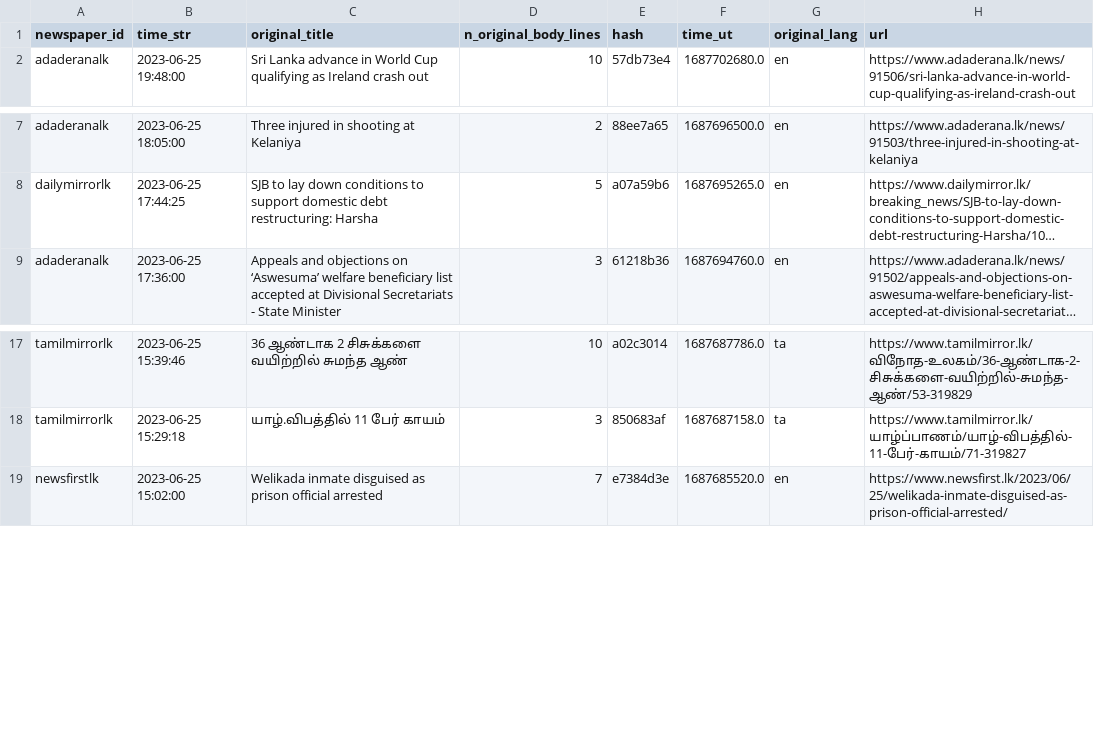
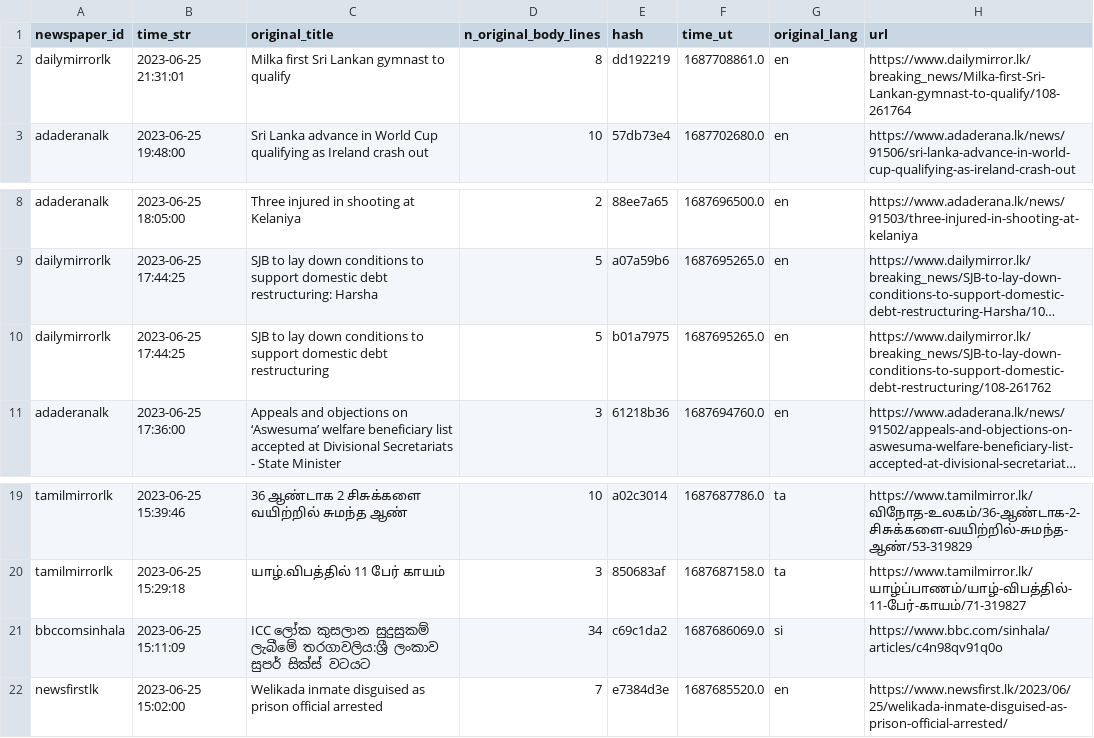
Before and after one commit to nuuuwan/news_lk3_data, a TSV file: reports/summary.tsv, drawn as a sheet; only a part is shown, gaps mark what is left out; long unchanged cells end in …; the diff names each change by its address in the sheet, - before the commit and + after, or states it on an @@ line.

Commit message:
Uploaded reports

```diff
--- a/reports/summary.tsv
+++ b/reports/summary.tsv
+row 2: dailymirrorlk | 2023-06-25 21:31:01 | Milka first Sri Lankan gymnast to qualify | 8 | dd192219 | 1687708861.0 | en | https://www.dailymirror.lk/breaking_news/Milka-first-Sri-Lankan-gymnast-to-qualify/108-261764
+row 10: dailymirrorlk | 2023-06-25 17:44:25 | SJB to lay down conditions to support domestic debt restructuring | 5 | b01a7975 | 1687695265.0 | en | https://www.dailymirror.lk/breaking_news/SJB-to-lay-down-conditions-to-support-domestic-debt-restructuring/108-261762
+row 21: bbccomsinhala | 2023-06-25 15:11:09 | ICC ලෝක කුසලාන සුදුසුකම් ලැබීමේ තරගාවලිය:ශ්‍රී ලංකාව සුපර් සික්ස් වටයට | 34 | c69c1da2 | 1687686069.0 | si | https://www.bbc.com/sinhala/articles/c4n98qv91q0o
```
Also changed, not shown: 1 other file.
